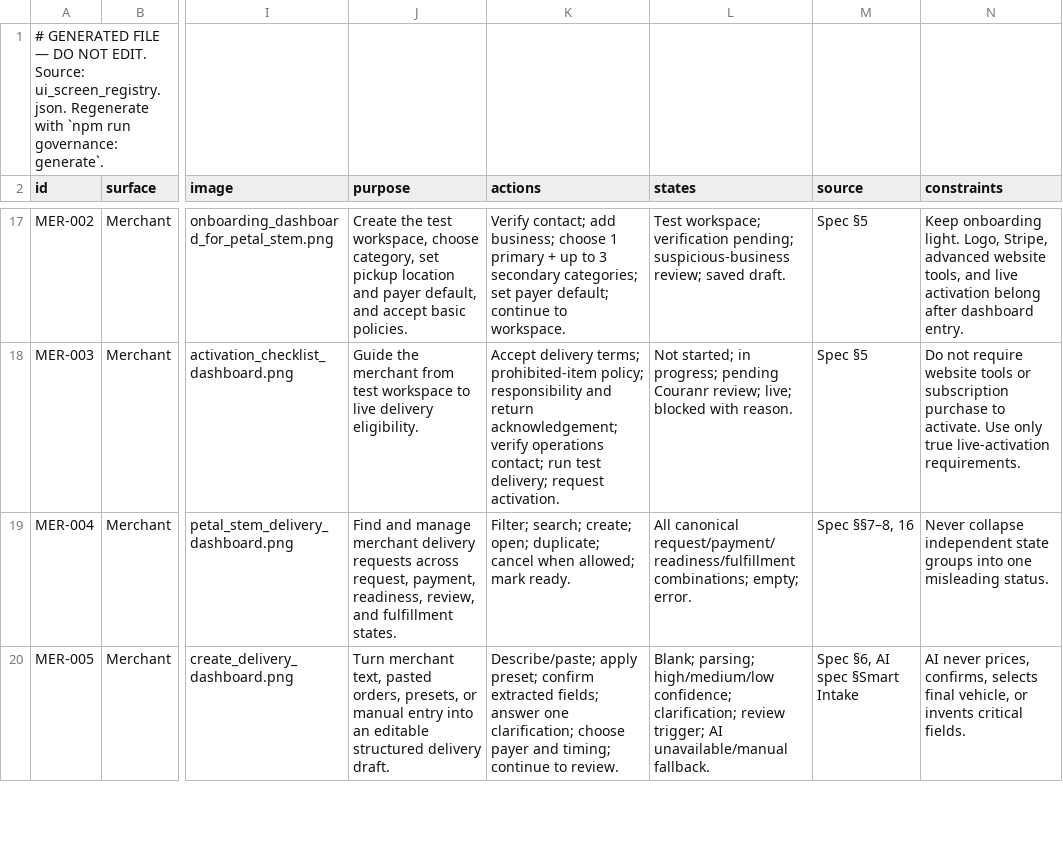
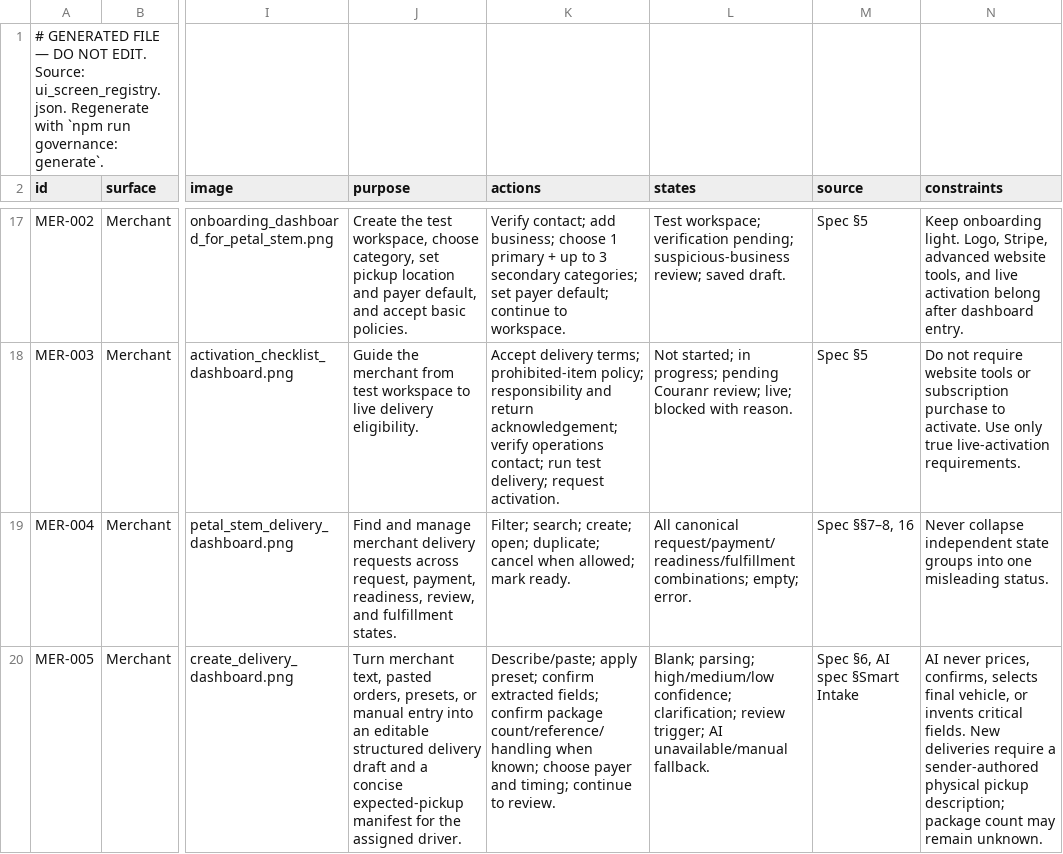
Before and after one commit to kkoly10/couranr-os, a CSV file: ui_screen_registry.csv, drawn as a sheet; only a part is shown, gaps mark what is left out; the diff covers the shown part only; the diff names each change by its address in the sheet, - before the commit and + after, or states it on an @@ line.

Commit message:
docs(governance): regenerate pickup screen CSV

```diff
--- a/ui_screen_registry.csv
+++ b/ui_screen_registry.csv
-J20 (purpose): …structured delivery draft.
+J20 (purpose): …structured delivery draft and a concise expected-pickup manifest for the assigned driver.
-K20 (actions): …extracted fields; answer one clarification; choose payer…
+K20 (actions): …extracted fields; confirm package count/reference/handling when known; choose payer…
-N20 (constraints): …critical fields.
+N20 (constraints): …critical fields. New deliveries require a sender-authored physical pickup description; package count may remain unknown.
```
Also changed, not shown: 14 edited cells elsewhere in this file.
